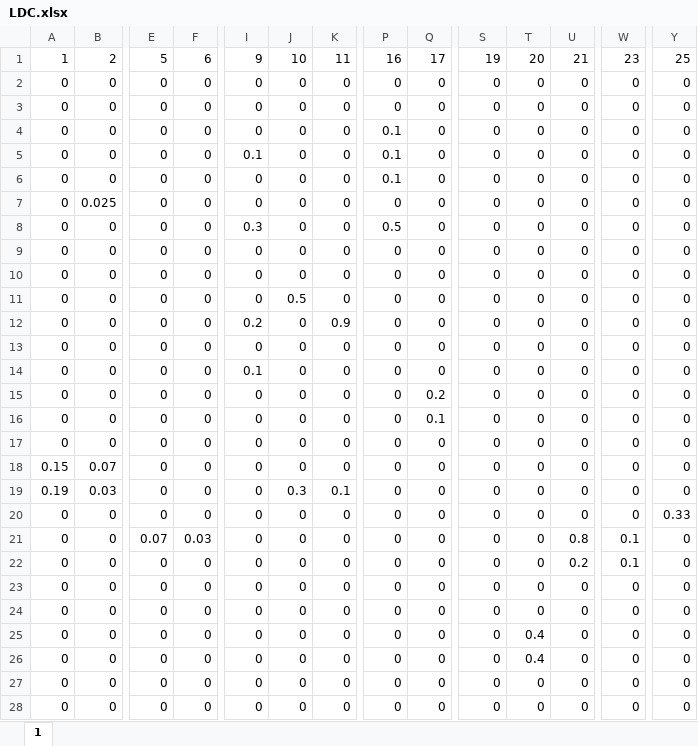
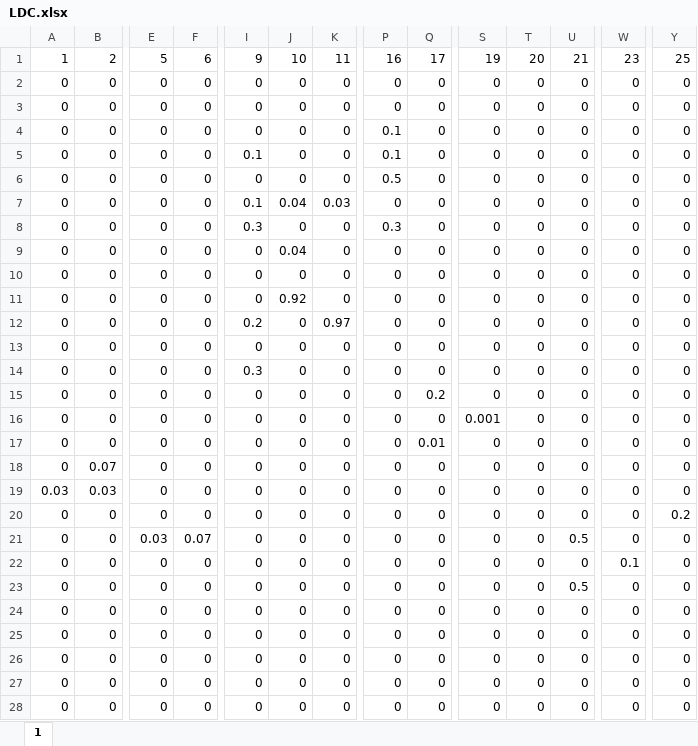
Before and after one commit to dewikiswani/RegEco-PADAGIMO-SOLUSI, an Excel workbook: LDC.xlsx, sheet 1, drawn as a sheet; only a part is shown, gaps mark what is left out; the shorter side is filled out with more unchanged rows; values as stored, in another font and other column widths than the file's, no borders; removed rows and columns are numbered as before the commit, all else as after; rows hold the shown columns only; the diff covers the shown part only; the diff names each change by its address in the sheet, - before the commit and + after, or states it on an @@ line.

```diff
--- a/LDC.xlsx (sheet 1)
+++ b/LDC.xlsx (sheet 1)
-P6: 0.1
+P6: 0.5
-B7: 0.025
+B7: 0
-I7: 0
+I7: 0.1
-J7: 0
+J7: 0.04
-K7: 0
+K7: 0.03
-P8: 0.5
+P8: 0.3
-J9: 0
+J9: 0.04
-J11: 0.5
+J11: 0.92
-K12: 0.9
+K12: 0.97
-I14: 0.1
+I14: 0.3
-Q16: 0.1
+Q16: 0
-S16: 0
+S16: 0.001
-Q17: 0
+Q17: 0.01
-row 18: 0.15 | 0.07 | 0 | 0 | 0 | 0 | 0 | 0 | 0 | 0 | 0 | 0 | 0 | 0
-row 19: 0.19 | 0.03 | 0 | 0 | 0 | 0.3 | 0.1 | 0 | 0 | 0 | 0 | 0 | 0 | 0
-B18: 0
+B18: 0.07
-Y18: 0.33
+Y18: 0
-row 21: 0 | 0 | 0.07 | 0.03 | 0 | 0 | 0 | 0 | 0 | 0 | 0 | 0.8 | 0.1 | 0
-A19: 0
+A19: 0.03
-B19: 0
+B19: 0.03
-U19: 0.2
+U19: 0
-W19: 0.1
+W19: 0
-Y20: 0
+Y20: 0.2
-E21: 0
+E21: 0.03
-F21: 0
+F21: 0.07
-U21: 0
+U21: 0.5
-T22:T23: 0.4
+T22:T23: 0
-W22: 0
+W22: 0.1
-U23: 0
+U23: 0.5
```
Also changed, not shown: 4 added rows, 1 removed row and 2 edited cells elsewhere in this sheet, SType1.xlsx, SType2.xlsx, 2 other files.
